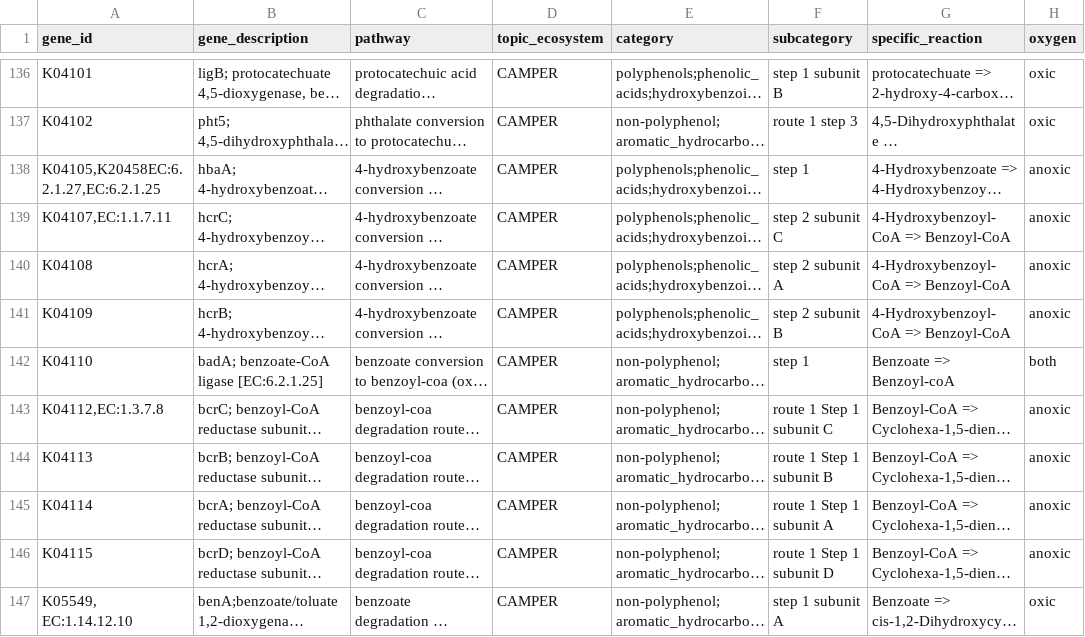
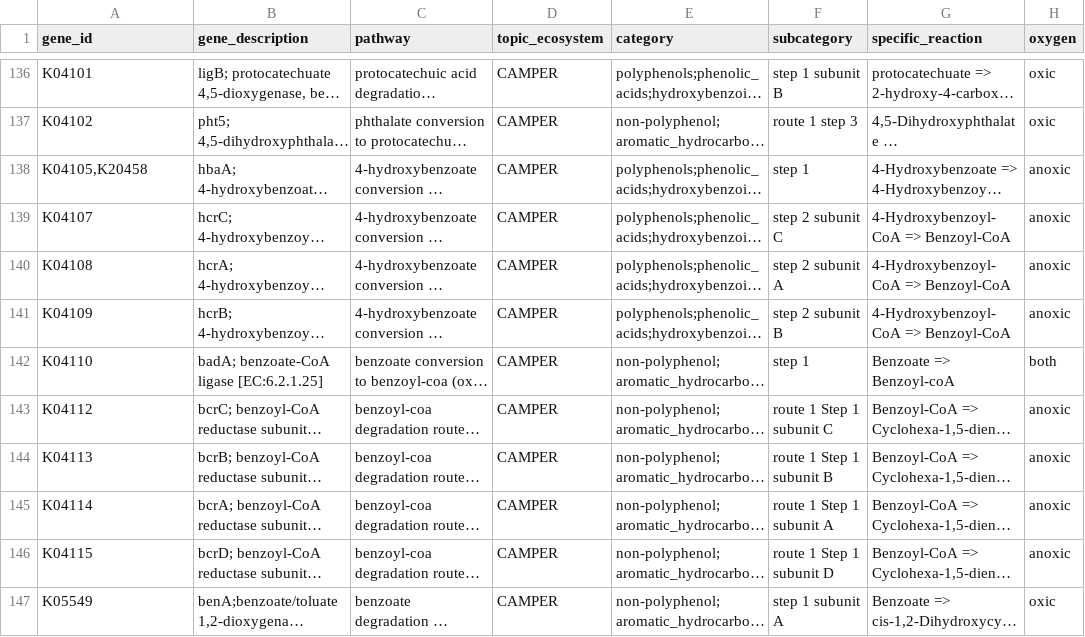
Before and after one commit to WrightonLabCSU/DRAM, a TSV file: assets/forms/distill_sheets/distill_camper_Feb122024.tsv, drawn as a sheet; only a part is shown, gaps mark what is left out; long unchanged cells end in …; the diff covers the shown part only; the diff names each change by its address in the sheet, - before the commit and + after, or states it on an @@ line.

```diff
--- a/assets/forms/distill_sheets/distill_camper_Feb122024.tsv
+++ b/assets/forms/distill_sheets/distill_camper_Feb122024.tsv
-A138 (gene_id): K04105,K20458EC:6.2.1.27,EC:6.2.1.25
+A138 (gene_id): K04105,K20458
-A139 (gene_id): K04107,EC:1.1.7.11
+A139 (gene_id): K04107
-A143 (gene_id): K04112,EC:1.3.7.8
+A143 (gene_id): K04112
-A147 (gene_id): K05549, EC:1.14.12.10
+A147 (gene_id): K05549
```
Also changed, not shown: 98 edited cells elsewhere in this file, 2 other files.
